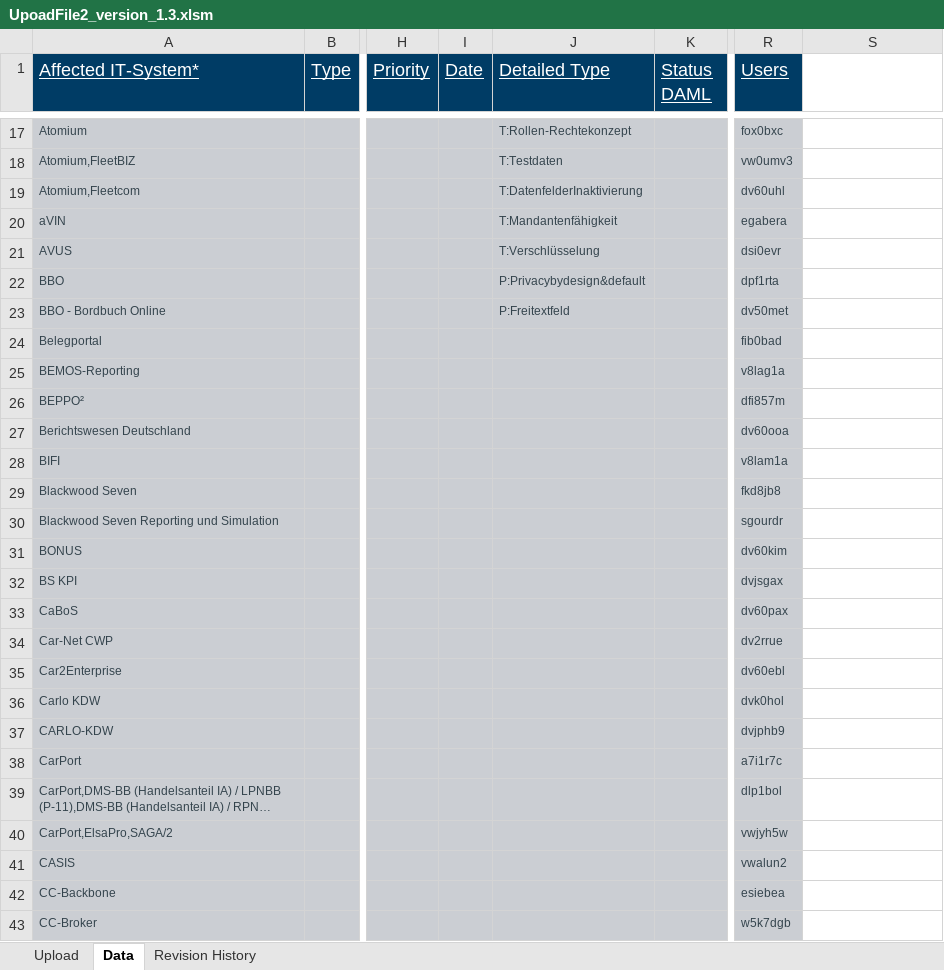
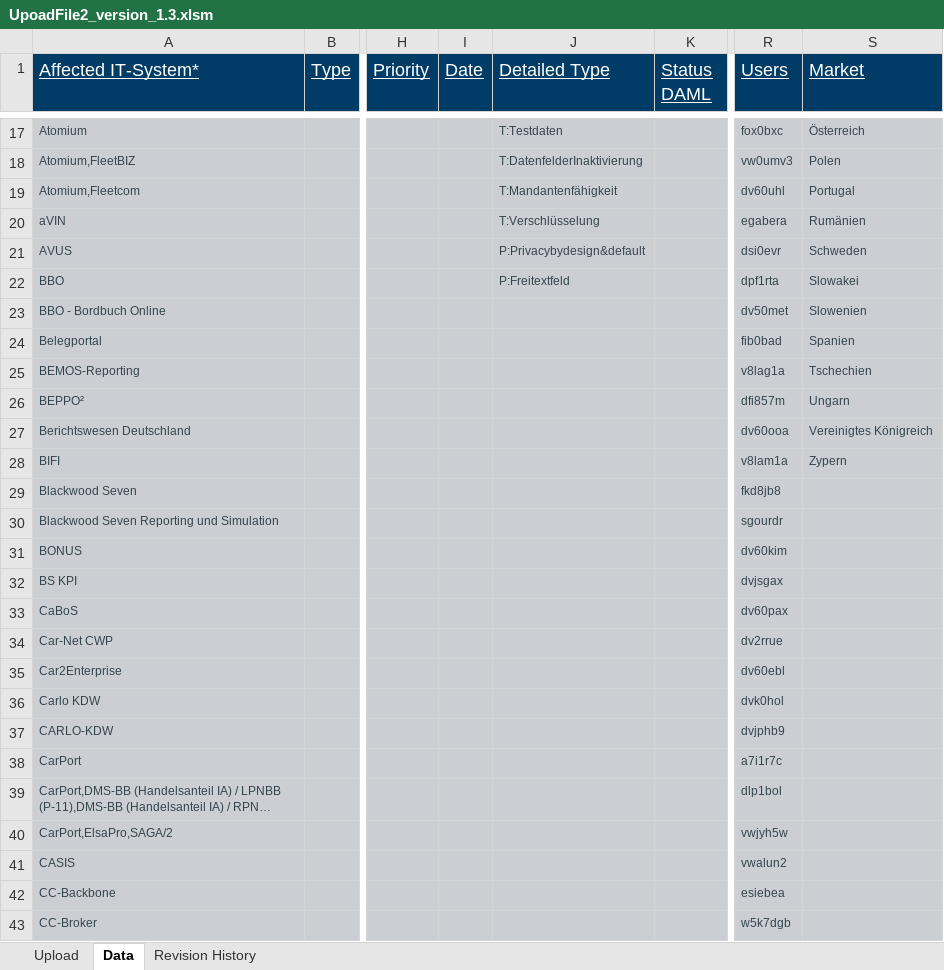
Before and after one commit to awoldeyo/jira_dsgvo, an Excel workbook: template/UpoadFile2_version_1.3.xlsm, sheet Data, drawn as a sheet; only a part is shown, gaps mark what is left out; long unchanged cells end in …; values as stored, in another font and other column widths than the file's, no borders; the diff covers the shown part only; the diff names each change by its address in the sheet, - before the commit and + after, or states it on an @@ line.

```diff
--- a/template/UpoadFile2_version_1.3.xlsm (sheet Data)
+++ b/template/UpoadFile2_version_1.3.xlsm (sheet Data)
-S1: (empty)
+S1: Market
-S1 fill: none
+S1 fill: #003C65
-J17 (Detailed Type): T:Rollen-Rechtekonzept
+J17 (Detailed Type): T:Testdaten
-S17:S43 fill: none
+S17:S43 fill: #CBCED3
-S17 (Market): (empty)
+S17 (Market): Österreich
-J18 (Detailed Type): T:Testdaten
+J18 (Detailed Type): T:DatenfelderInaktivierung
-S18 (Market): (empty)
+S18 (Market): Polen
-J19 (Detailed Type): T:DatenfelderInaktivierung
+J19 (Detailed Type): T:Mandantenfähigkeit
-S19 (Market): (empty)
+S19 (Market): Portugal
-J20 (Detailed Type): T:Mandantenfähigkeit
+J20 (Detailed Type): T:Verschlüsselung
-S20 (Market): (empty)
+S20 (Market): Rumänien
-J21 (Detailed Type): T:Verschlüsselung
+J21 (Detailed Type): P:Privacybydesign&default
-S21 (Market): (empty)
+S21 (Market): Schweden
-J22 (Detailed Type): P:Privacybydesign&default
+J22 (Detailed Type): P:Freitextfeld
-S22 (Market): (empty)
+S22 (Market): Slowakei
-J23 (Detailed Type): P:Freitextfeld
+J23 (Detailed Type): (empty)
-S23 (Market): (empty)
+S23 (Market): Slowenien
-S24 (Market): (empty)
+S24 (Market): Spanien
-S25 (Market): (empty)
+S25 (Market): Tschechien
-S26 (Market): (empty)
+S26 (Market): Ungarn
-S27 (Market): (empty)
+S27 (Market): Vereinigtes Königreich
-S28 (Market): (empty)
+S28 (Market): Zypern
```
Also changed, not shown: 31 edited cells and cell formats elsewhere in this sheet, 5 other files.
